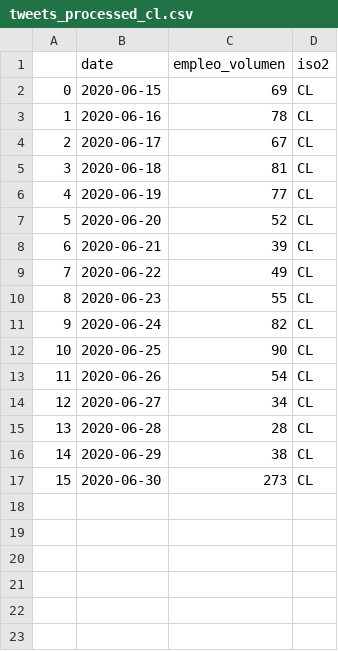
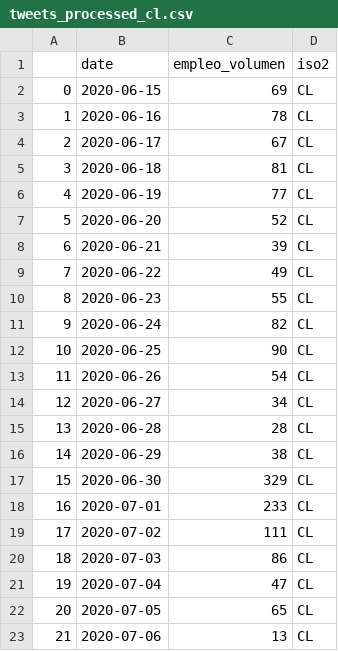
Before and after one commit to andrespdlr/bid_covid_employment_tweets, a CSV file: data_processed/tweets_processed_cl.csv, drawn as a sheet.

```diff
--- a/data_processed/tweets_processed_cl.csv
+++ b/data_processed/tweets_processed_cl.csv
@@ -16,2 +16,8 @@
 14,2020-06-29,38,CL
-15,2020-06-30,273,CL
+15,2020-06-30,329,CL
+16,2020-07-01,233,CL
+17,2020-07-02,111,CL
+18,2020-07-03,86,CL
+19,2020-07-04,47,CL
+20,2020-07-05,65,CL
+21,2020-07-06,13,CL
```
Also changed, not shown: data_original/tweets_raw_empleo_bs.csv, data_original/tweets_raw_empleo_do.csv, 29 other files.
